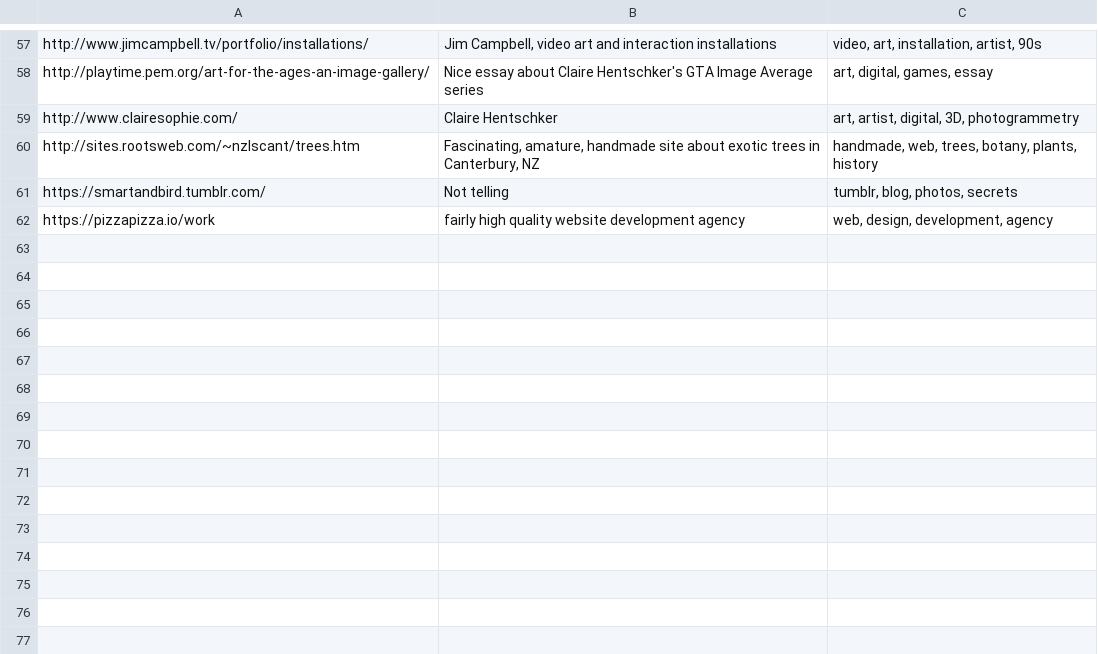
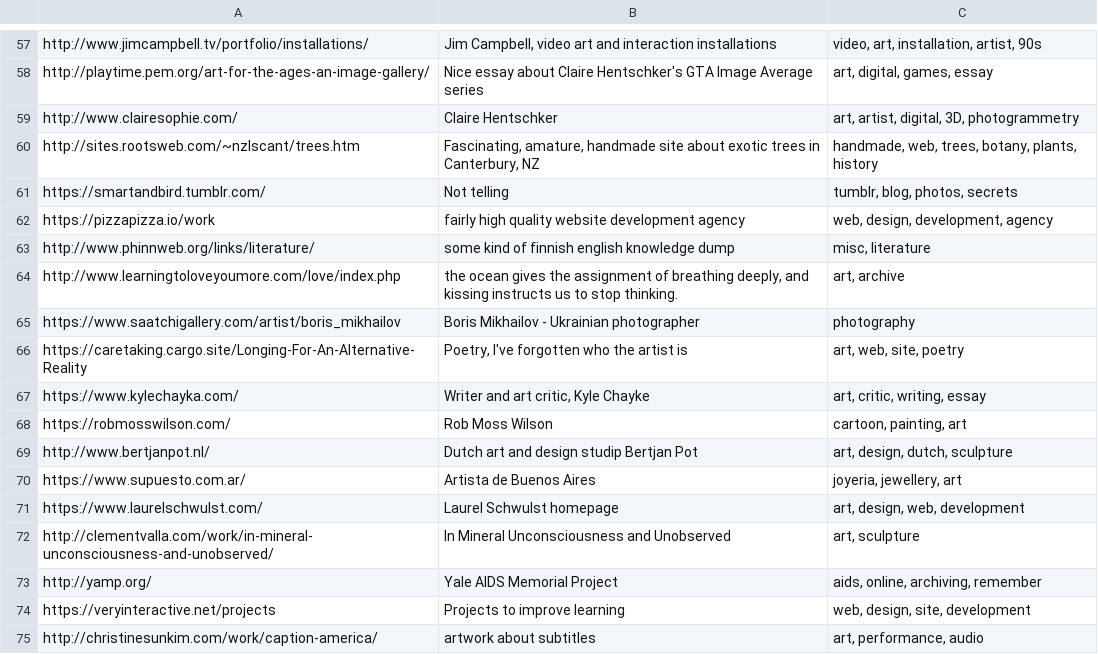
Before and after one commit to Louis-yes/chain, a CSV file: links.csv, drawn as a sheet; only a part is shown, gaps mark what is left out; the diff names each change by its address in the sheet, - before the commit and + after, or states it on an @@ line.

Commit message:
a touch more added some links

```diff
--- a/links.csv
+++ b/links.csv
+row 63: http://www.phinnweb.org/links/literature/ | some kind of finnish english knowledge dump | misc, literature
+row 64: http://www.learningtoloveyoumore.com/love/index.php | the ocean gives the assignment of breathing deeply, and kissing instructs us to stop thinking. | art, archive
+row 65: https://www.saatchigallery.com/artist/boris_mikhailov | Boris Mikhailov - Ukrainian photographer | photography
+row 66: https://caretaking.cargo.site/Longing-For-An-Alternative-Reality | Poetry, I've forgotten who the artist is | art, web, site, poetry
+row 67: https://www.kylechayka.com/ | Writer and art critic, Kyle Chayke | art, critic, writing, essay
+row 68: https://robmosswilson.com/ | Rob Moss Wilson | cartoon, painting, art
+row 69: http://www.bertjanpot.nl/ | Dutch art and design studip Bertjan Pot | art, design, dutch, sculpture
+row 70: https://www.supuesto.com.ar/ | Artista de Buenos Aires | joyeria, jewellery, art
+row 71: https://www.laurelschwulst.com/ | Laurel Schwulst homepage | art, design, web, development
+row 72: http://clementvalla.com/work/in-mineral-unconsciousness-and-unobserved/ | In Mineral Unconsciousness and Unobserved | art, sculpture
+row 73: http://yamp.org/ | Yale AIDS Memorial Project | aids, online, archiving, remember
+row 74: https://veryinteractive.net/projects | Projects to improve learning | web, design, site, development
+row 75: http://christinesunkim.com/work/caption-america/ | artwork about subtitles | art, performance, audio
```
Also changed, not shown: 2 other files.
